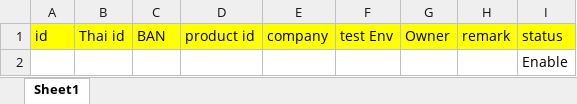
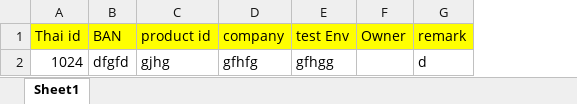
Before and after one commit to TrWin/QAprojectWebApp, an Excel workbook: ตัวอย่างExcel import/Automate.xlsx, sheet Sheet1, drawn as a sheet; values as stored, in another font and other column widths than the file's, no borders; removed rows and columns are numbered as before the commit, all else as after; the diff names each change by its address in the sheet, - before the commit and + after, or states it on an @@ line.

```diff
--- a/ตัวอย่างExcel import/Automate.xlsx (sheet Sheet1)
+++ b/ตัวอย่างExcel import/Automate.xlsx (sheet Sheet1)
-column A (id), empty
-column I (status), row 2: Enable
-A2 (Thai id): (empty)
+A2 (Thai id): 1024
-B2 (BAN): (empty)
+B2 (BAN): dfgfd
-C2 (product id): (empty)
+C2 (product id): gjhg
-D2 (company): (empty)
+D2 (company): gfhfg
-E2 (test Env): (empty)
+E2 (test Env): gfhgg
-G2 (remark): (empty)
+G2 (remark): d
```
Also changed, not shown: ตัวอย่างExcel import/Document.xlsx, ตัวอย่างExcel import/Env.xlsx, 11 other files.
